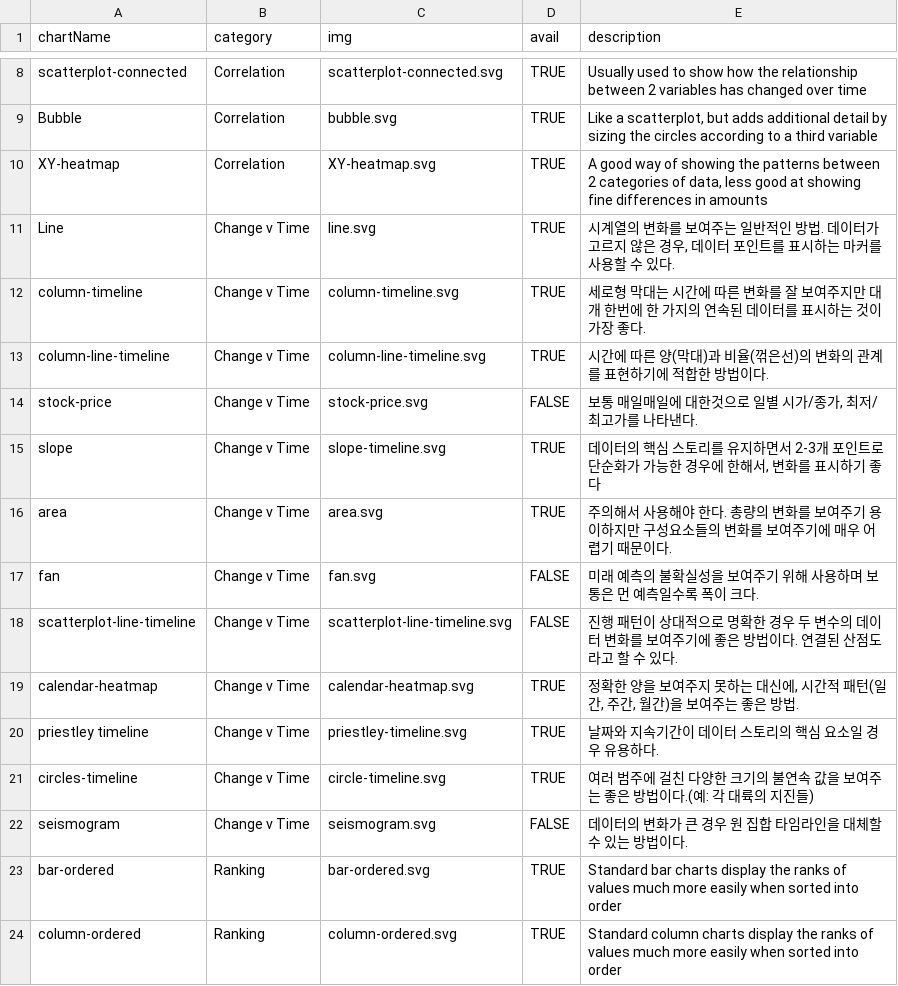
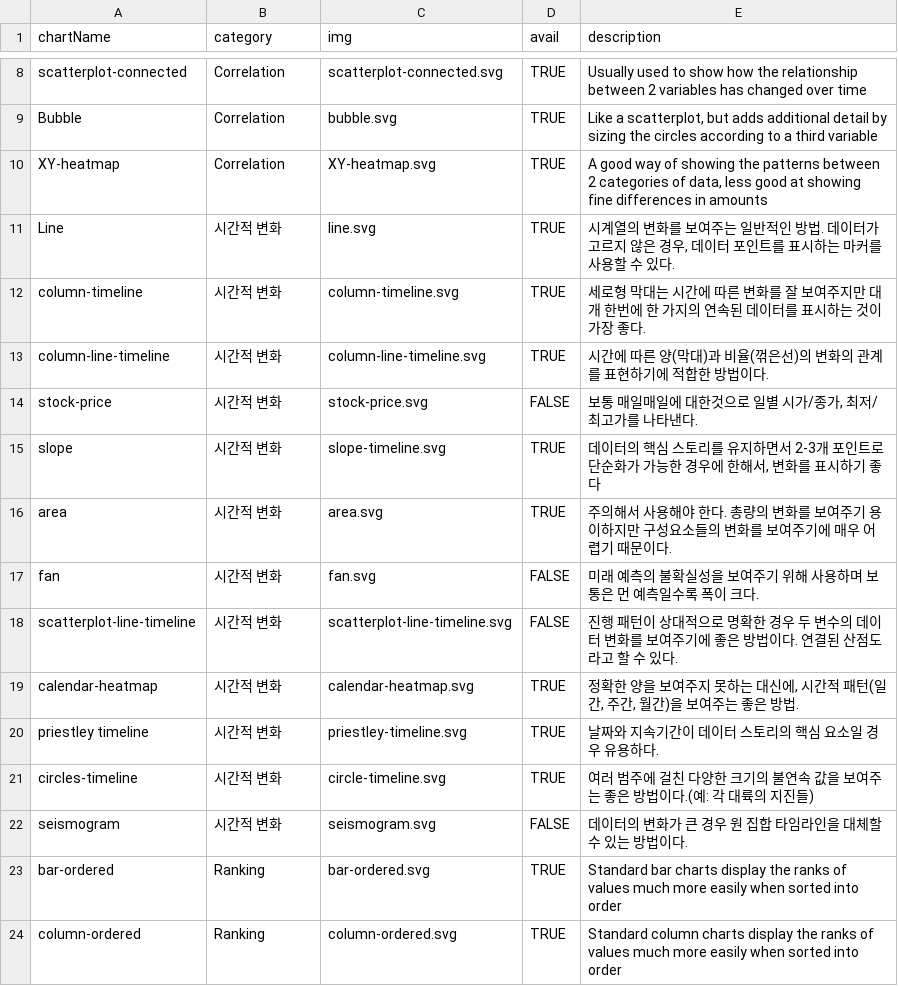
Before and after one commit to NullFull/visual-vocabulary, a CSV file: chartTypes.csv, drawn as a sheet; only a part is shown, gaps mark what is left out.

Commit message:
Change v Time 추가 수정
아직 영어로 남아있던 Change v Time 수정하는 김에 다른 명칭으로 변경

```diff
--- a/chartTypes.csv
+++ b/chartTypes.csv
@@ -10,14 +10,14 @@ Bubble,Correlation,bubble.svg,TRUE,"Like a scatterplot, but adds additional deta
 XY-heatmap,Correlation,XY-heatmap.svg,TRUE,"A good way of showing the patterns between 2 categories of data, less good at showing fine differences in amounts"
-Line,Change v Time,line.svg,TRUE,"시계열의 변화를 보여주는 일반적인 방법. 데이터가 고르지 않은 경우, 데이터 포인트를 표시하는 마커를 사용할 수 있다."
-column-timeline,Change v Time,column-timeline.svg,TRUE,"세로형 막대는 시간에 따른 변화를 잘 보여주지만 대개 한번에 한 가지의 연속된 데이터를 표시하는 것이 가장 좋다."
-column-line-timeline,Change v Time,column-line-timeline.svg,TRUE,"시간에 따른 양(막대)과 비율(꺾은선)의 변화의 관계를 표현하기에 적합한 방법이다."
-stock-price,Change v Time,stock-price.svg,FALSE,"보통 매일매일에 대한것으로 일별 시가/종가, 최저/최고가를 나타낸다."
-slope,Change v Time,slope-timeline.svg,TRUE,"데이터의 핵심 스토리를 유지하면서 2-3개 포인트로 단순화가 가능한 경우에 한해서, 변화를 표시하기 좋다"
-area,Change v Time,area.svg,TRUE,"주의해서 사용해야 한다. 총량의 변화를 보여주기 용이하지만 구성요소들의 변화를 보여주기에 매우 어렵기 때문이다."
-fan,Change v Time,fan.svg,FALSE,"미래 예측의 불확실성을 보여주기 위해 사용하며 보통은 먼 예측일수록 폭이 크다."
-scatterplot-line-timeline,Change v Time,scatterplot-line-timeline.svg,FALSE,"진행 패턴이 상대적으로 명확한 경우 두 변수의 데이터 변화를 보여주기에 좋은 방법이다. 연결된 산점도라고 할 수 있다."
-calendar-heatmap,Change v Time,calendar-heatmap.svg,TRUE,"정확한 양을 보여주지 못하는 대신에, 시간적 패턴(일간, 주간, 월간)을 보여주는 좋은 방법."
-priestley timeline,Change v Time,priestley-timeline.svg,TRUE,"날짜와 지속기간이 데이터 스토리의 핵심 요소일 경우 유용하다."
-circles-timeline,Change v Time,circle-timeline.svg,TRUE,"여러 범주에 걸친 다양한 크기의 불연속 값을 보여주는 좋은 방법이다.(예: 각 대륙의 지진들)"
-seismogram,Change v Time,seismogram.svg,FALSE,"데이터의 변화가 큰 경우 원 집합 타임라인을 대체할 수 있는 방법이다."
+Line,시간적 변화,line.svg,TRUE,"시계열의 변화를 보여주는 일반적인 방법. 데이터가 고르지 않은 경우, 데이터 포인트를 표시하는 마커를 사용할 수 있다."
+column-timeline,시간적 변화,column-timeline.svg,TRUE,"세로형 막대는 시간에 따른 변화를 잘 보여주지만 대개 한번에 한 가지의 연속된 데이터를 표시하는 것이 가장 좋다."
+column-line-timeline,시간적 변화,column-line-timeline.svg,TRUE,"시간에 따른 양(막대)과 비율(꺾은선)의 변화의 관계를 표현하기에 적합한 방법이다."
+stock-price,시간적 변화,stock-price.svg,FALSE,"보통 매일매일에 대한것으로 일별 시가/종가, 최저/최고가를 나타낸다."
+slope,시간적 변화,slope-timeline.svg,TRUE,"데이터의 핵심 스토리를 유지하면서 2-3개 포인트로 단순화가 가능한 경우에 한해서, 변화를 표시하기 좋다"
+area,시간적 변화,area.svg,TRUE,"주의해서 사용해야 한다. 총량의 변화를 보여주기 용이하지만 구성요소들의 변화를 보여주기에 매우 어렵기 때문이다."
+fan,시간적 변화,fan.svg,FALSE,"미래 예측의 불확실성을 보여주기 위해 사용하며 보통은 먼 예측일수록 폭이 크다."
+scatterplot-line-timeline,시간적 변화,scatterplot-line-timeline.svg,FALSE,"진행 패턴이 상대적으로 명확한 경우 두 변수의 데이터 변화를 보여주기에 좋은 방법이다. 연결된 산점도라고 할 수 있다."
+calendar-heatmap,시간적 변화,calendar-heatmap.svg,TRUE,"정확한 양을 보여주지 못하는 대신에, 시간적 패턴(일간, 주간, 월간)을 보여주는 좋은 방법."
+priestley timeline,시간적 변화,priestley-timeline.svg,TRUE,"날짜와 지속기간이 데이터 스토리의 핵심 요소일 경우 유용하다."
+circles-timeline,시간적 변화,circle-timeline.svg,TRUE,"여러 범주에 걸친 다양한 크기의 불연속 값을 보여주는 좋은 방법이다.(예: 각 대륙의 지진들)"
+seismogram,시간적 변화,seismogram.svg,FALSE,"데이터의 변화가 큰 경우 원 집합 타임라인을 대체할 수 있는 방법이다."
 bar-ordered,Ranking,bar-ordered.svg,TRUE,Standard bar charts display the ranks of values much more easily when sorted into order
```
Also changed, not shown: 1 other file.
